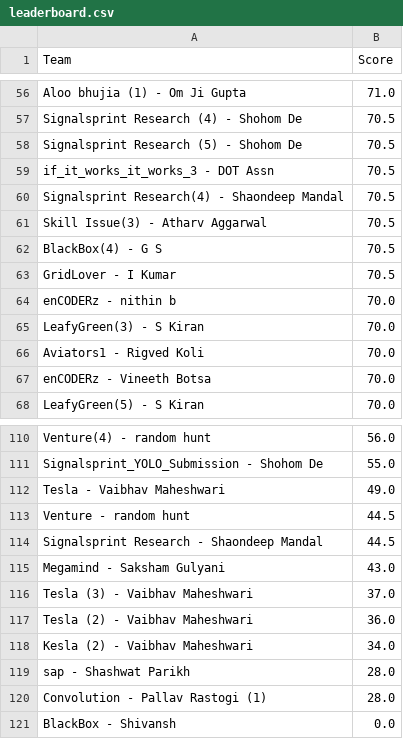
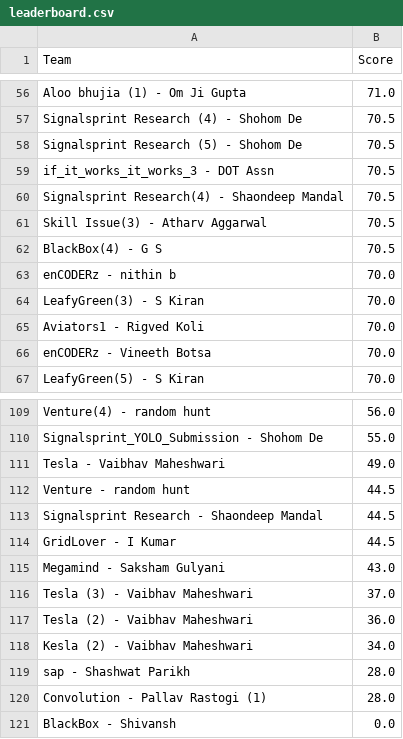
Before and after one commit to Akshat221005/dmc-leaderboard, a CSV file: leaderboard.csv, drawn as a sheet; only a part is shown, gaps mark what is left out; removed rows and columns are numbered as before the commit, all else as after; the diff names each change by its address in the sheet, - before the commit and + after, or states it on an @@ line.

Commit message:
auto update leaderboard

```diff
--- a/leaderboard.csv
+++ b/leaderboard.csv
-row 63: GridLover - I Kumar | 70.5
+row 114: GridLover - I Kumar | 44.5
```
Also changed, not shown: 1 other file.
